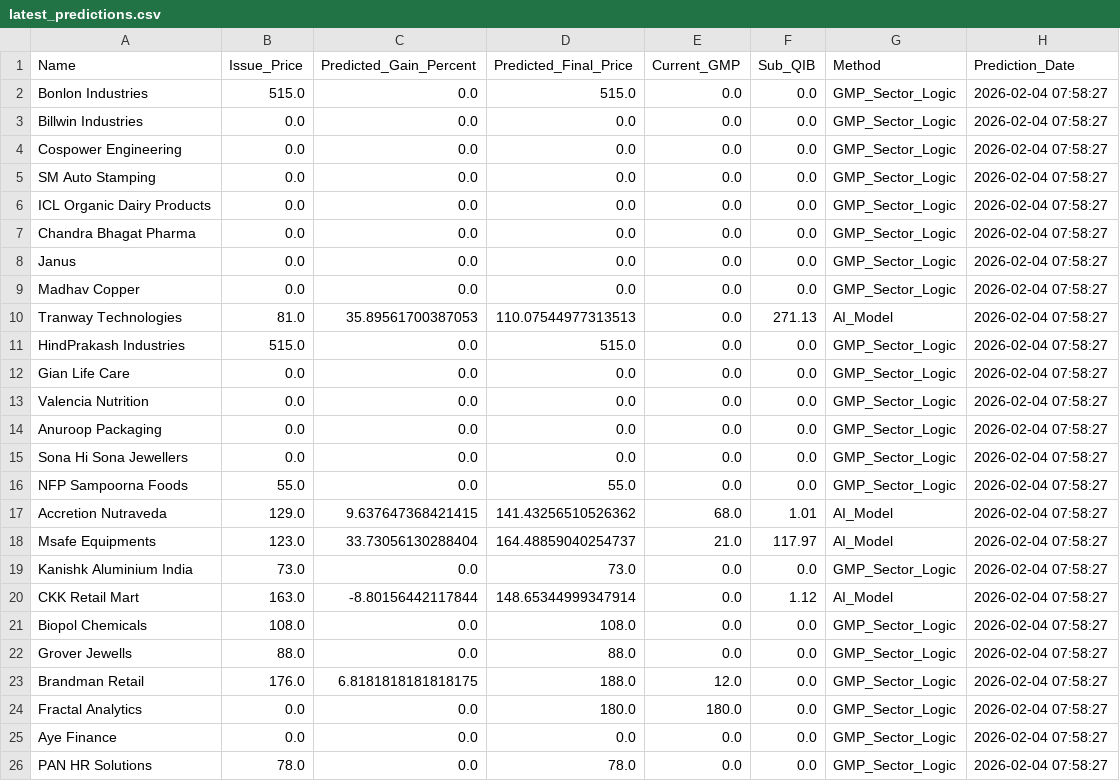
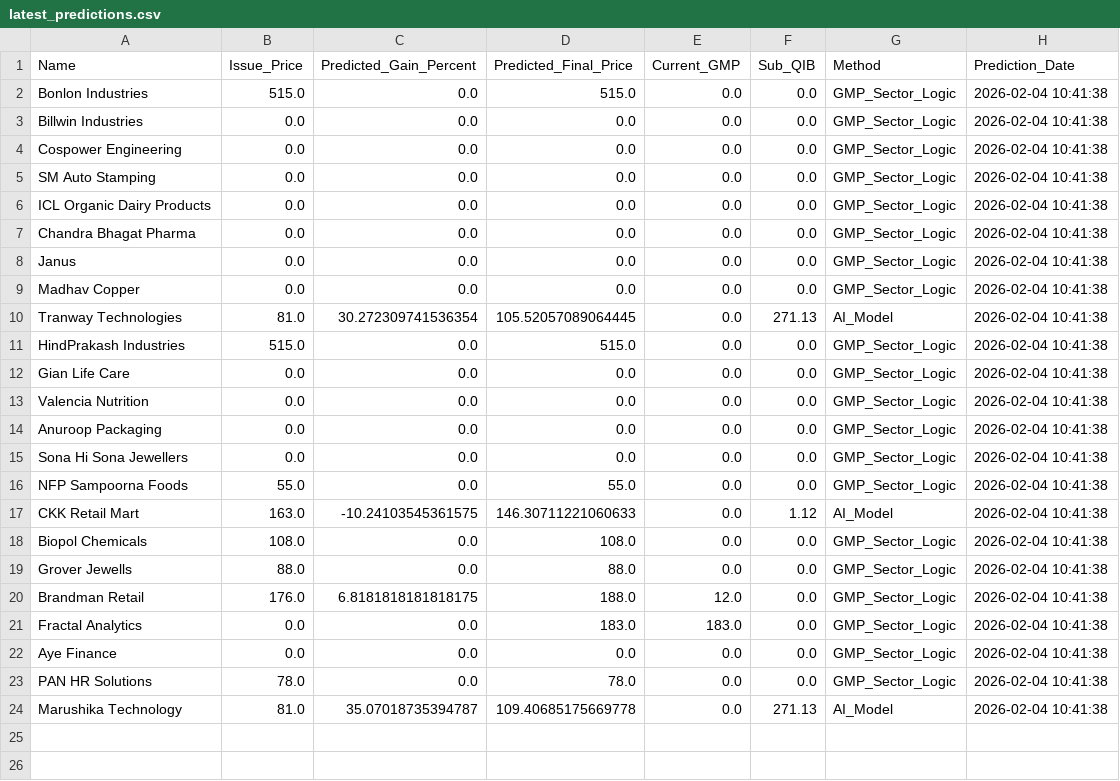
Before and after one commit to RaghavKothari1111/Ai-ipo-predictor, a CSV file: data/latest_predictions.csv, drawn as a sheet.

```diff
--- a/data/latest_predictions.csv
+++ b/data/latest_predictions.csv
@@ -1,26 +1,24 @@
 Name,Issue_Price,Predicted_Gain_Percent,Predicted_Final_Price,Current_GMP,Sub_QIB,Method,Prediction_Date
-Bonlon Industries,515.0,0.0,515.0,0.0,0.0,GMP_Sector_Logic,2026-02-04 07:58:27
-Billwin Industries,0.0,0.0,0.0,0.0,0.0,GMP_Sector_Logic,2026-02-04 07:58:27
-Cospower Engineering,0.0,0.0,0.0,0.0,0.0,GMP_Sector_Logic,2026-02-04 07:58:27
-SM Auto Stamping,0.0,0.0,0.0,0.0,0.0,GMP_Sector_Logic,2026-02-04 07:58:27
-ICL Organic Dairy Products,0.0,0.0,0.0,0.0,0.0,GMP_Sector_Logic,2026-02-04 07:58:27
-Chandra Bhagat Pharma,0.0,0.0,0.0,0.0,0.0,GMP_Sector_Logic,2026-02-04 07:58:27
-Janus,0.0,0.0,0.0,0.0,0.0,GMP_Sector_Logic,2026-02-04 07:58:27
-Madhav Copper,0.0,0.0,0.0,0.0,0.0,GMP_Sector_Logic,2026-02-04 07:58:27
-Tranway Technologies,81.0,35.89561700387053,110.07544977313513,0.0,271.13,AI_Model,2026-02-04 07:58:27
-HindPrakash Industries,515.0,0.0,515.0,0.0,0.0,GMP_Sector_Logic,2026-02-04 07:58:27
-Gian Life Care,0.0,0.0,0.0,0.0,0.0,GMP_Sector_Logic,2026-02-04 07:58:27
-Valencia Nutrition,0.0,0.0,0.0,0.0,0.0,GMP_Sector_Logic,2026-02-04 07:58:27
-Anuroop Packaging,0.0,0.0,0.0,0.0,0.0,GMP_Sector_Logic,2026-02-04 07:58:27
-Sona Hi Sona Jewellers,0.0,0.0,0.0,0.0,0.0,GMP_Sector_Logic,2026-02-04 07:58:27
-NFP Sampoorna Foods,55.0,0.0,55.0,0.0,0.0,GMP_Sector_Logic,2026-02-04 07:58:27
-Accretion Nutraveda,129.0,9.637647368421415,141.43256510526362,68.0,1.01,AI_Model,2026-02-04 07:58:27
-Msafe Equipments,123.0,33.73056130288404,164.48859040254737,21.0,117.97,AI_Model,2026-02-04 07:58:27
-Kanishk Aluminium India,73.0,0.0,73.0,0.0,0.0,GMP_Sector_Logic,2026-02-04 07:58:27
-CKK Retail Mart,163.0,-8.80156442117844,148.65344999347914,0.0,1.12,AI_Model,2026-02-04 07:58:27
-Biopol Chemicals,108.0,0.0,108.0,0.0,0.0,GMP_Sector_Logic,2026-02-04 07:58:27
-Grover Jewells,88.0,0.0,88.0,0.0,0.0,GMP_Sector_Logic,2026-02-04 07:58:27
-Brandman Retail,176.0,6.8181818181818175,188.0,12.0,0.0,GMP_Sector_Logic,2026-02-04 07:58:27
-Fractal Analytics,0.0,0.0,180.0,180.0,0.0,GMP_Sector_Logic,2026-02-04 07:58:27
-Aye Finance,0.0,0.0,0.0,0.0,0.0,GMP_Sector_Logic,2026-02-04 07:58:27
-PAN HR Solutions,78.0,0.0,78.0,0.0,0.0,GMP_Sector_Logic,2026-02-04 07:58:27
+Bonlon Industries,515.0,0.0,515.0,0.0,0.0,GMP_Sector_Logic,2026-02-04 10:41:38
+Billwin Industries,0.0,0.0,0.0,0.0,0.0,GMP_Sector_Logic,2026-02-04 10:41:38
+Cospower Engineering,0.0,0.0,0.0,0.0,0.0,GMP_Sector_Logic,2026-02-04 10:41:38
+SM Auto Stamping,0.0,0.0,0.0,0.0,0.0,GMP_Sector_Logic,2026-02-04 10:41:38
+ICL Organic Dairy Products,0.0,0.0,0.0,0.0,0.0,GMP_Sector_Logic,2026-02-04 10:41:38
+Chandra Bhagat Pharma,0.0,0.0,0.0,0.0,0.0,GMP_Sector_Logic,2026-02-04 10:41:38
+Janus,0.0,0.0,0.0,0.0,0.0,GMP_Sector_Logic,2026-02-04 10:41:38
+Madhav Copper,0.0,0.0,0.0,0.0,0.0,GMP_Sector_Logic,2026-02-04 10:41:38
+Tranway Technologies,81.0,30.272309741536354,105.52057089064445,0.0,271.13,AI_Model,2026-02-04 10:41:38
+HindPrakash Industries,515.0,0.0,515.0,0.0,0.0,GMP_Sector_Logic,2026-02-04 10:41:38
+Gian Life Care,0.0,0.0,0.0,0.0,0.0,GMP_Sector_Logic,2026-02-04 10:41:38
+Valencia Nutrition,0.0,0.0,0.0,0.0,0.0,GMP_Sector_Logic,2026-02-04 10:41:38
+Anuroop Packaging,0.0,0.0,0.0,0.0,0.0,GMP_Sector_Logic,2026-02-04 10:41:38
+Sona Hi Sona Jewellers,0.0,0.0,0.0,0.0,0.0,GMP_Sector_Logic,2026-02-04 10:41:38
+NFP Sampoorna Foods,55.0,0.0,55.0,0.0,0.0,GMP_Sector_Logic,2026-02-04 10:41:38
+CKK Retail Mart,163.0,-10.24103545361575,146.30711221060633,0.0,1.12,AI_Model,2026-02-04 10:41:38
+Biopol Chemicals,108.0,0.0,108.0,0.0,0.0,GMP_Sector_Logic,2026-02-04 10:41:38
+Grover Jewells,88.0,0.0,88.0,0.0,0.0,GMP_Sector_Logic,2026-02-04 10:41:38
+Brandman Retail,176.0,6.8181818181818175,188.0,12.0,0.0,GMP_Sector_Logic,2026-02-04 10:41:38
+Fractal Analytics,0.0,0.0,183.0,183.0,0.0,GMP_Sector_Logic,2026-02-04 10:41:38
+Aye Finance,0.0,0.0,0.0,0.0,0.0,GMP_Sector_Logic,2026-02-04 10:41:38
+PAN HR Solutions,78.0,0.0,78.0,0.0,0.0,GMP_Sector_Logic,2026-02-04 10:41:38
+Marushika Technology,81.0,35.07018735394787,109.40685175669778,0.0,271.13,AI_Model,2026-02-04 10:41:38
```
Also changed, not shown: data/gmp_history.csv, data/master_ipo_v3.csv, 1 other file.
